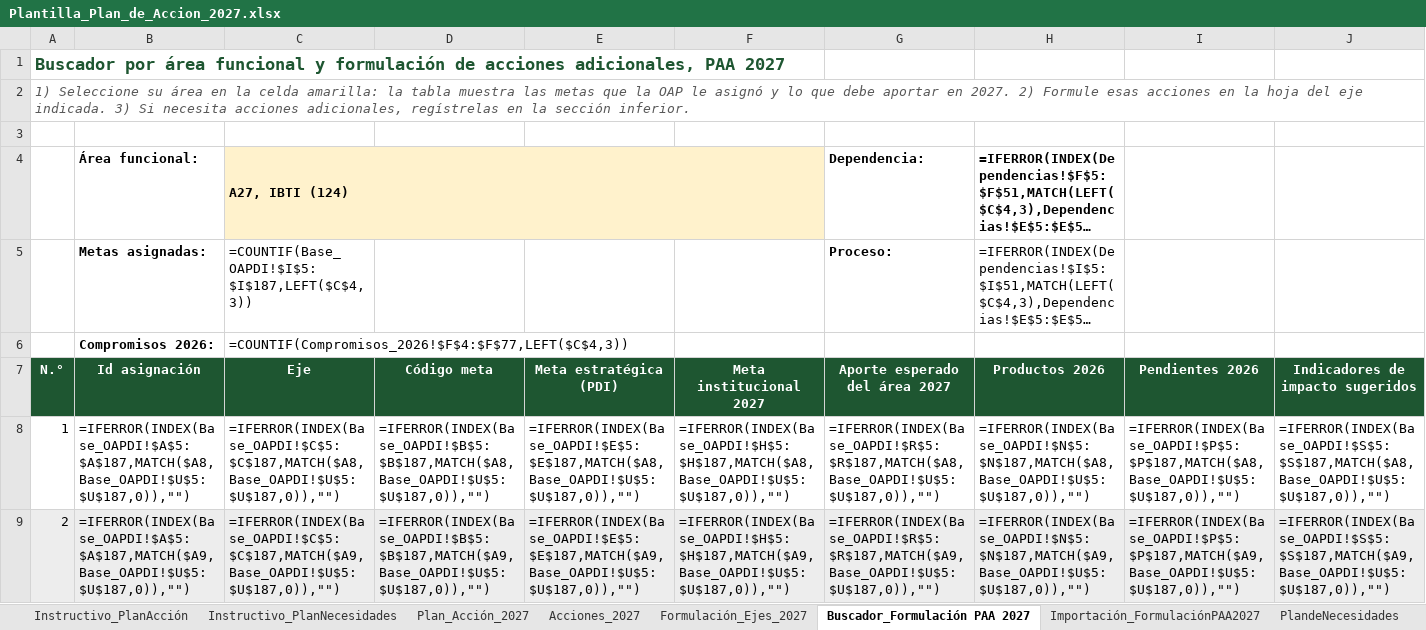
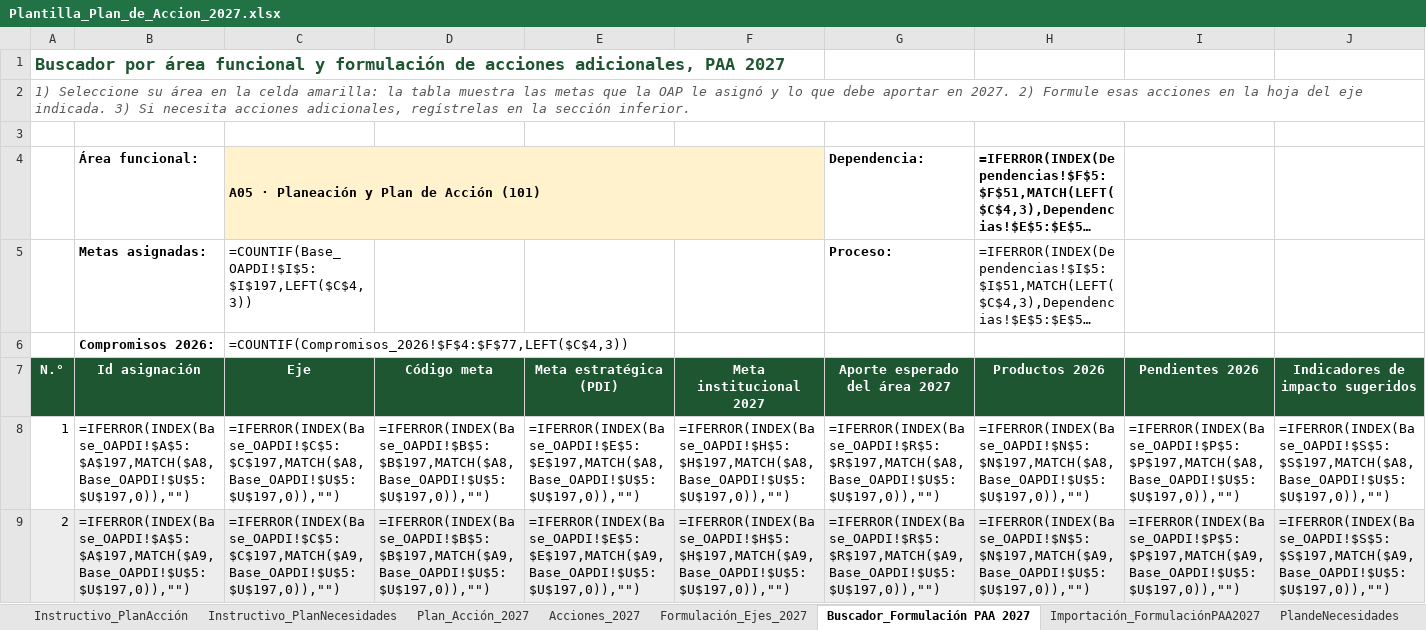
Before and after one commit to famaos08-stack/jornada-planeacion-2027-etitc, an Excel workbook: assets/plantillas/Plantilla_Plan_de_Accion_2027.xlsx, sheet Buscador_Formulación PAA 2027, drawn as a sheet; only a part is shown; long unchanged cells end in …; values as stored, in another font and other column widths than the file's, no borders; formulas without a stored value are shown as written; conditional formats not drawn; the diff covers the shown part only; the diff names each change by its address in the sheet, - before the commit and + after, or states it on an @@ line.

```diff
--- a/assets/plantillas/Plantilla_Plan_de_Accion_2027.xlsx (sheet Buscador_Formulación PAA 2027)
+++ b/assets/plantillas/Plantilla_Plan_de_Accion_2027.xlsx (sheet Buscador_Formulación PAA 2027)
-C4 (Eje): A27, IBTI (124)
+C4 (Eje): A05 · Planeación y Plan de Acción (101)
-C5 (Eje): =COUNTIF(Base_OAPDI!$I$5:$I$187,LEFT($C$4,3))
+C5 (Eje): =COUNTIF(Base_OAPDI!$I$5:$I$197,LEFT($C$4,3))
-B8 (Id asignación): =IFERROR(INDEX(Base_OAPDI!$A$5:$A$187,MATCH($A8,Base_OAPDI!$U$5:$U$187,0)),"")
+B8 (Id asignación): =IFERROR(INDEX(Base_OAPDI!$A$5:$A$197,MATCH($A8,Base_OAPDI!$U$5:$U$197,0)),"")
-C8 (Eje): =IFERROR(INDEX(Base_OAPDI!$C$5:$C$187,MATCH($A8,Base_OAPDI!$U$5:$U$187,0)),"")
+C8 (Eje): =IFERROR(INDEX(Base_OAPDI!$C$5:$C$197,MATCH($A8,Base_OAPDI!$U$5:$U$197,0)),"")
-D8 (Código meta): =IFERROR(INDEX(Base_OAPDI!$B$5:$B$187,MATCH($A8,Base_OAPDI!$U$5:$U$187,0)),"")
+D8 (Código meta): =IFERROR(INDEX(Base_OAPDI!$B$5:$B$197,MATCH($A8,Base_OAPDI!$U$5:$U$197,0)),"")
-E8 (Meta estratégica (PDI)): =IFERROR(INDEX(Base_OAPDI!$E$5:$E$187,MATCH($A8,Base_OAPDI!$U$5:$U$187,0)),"")
+E8 (Meta estratégica (PDI)): =IFERROR(INDEX(Base_OAPDI!$E$5:$E$197,MATCH($A8,Base_OAPDI!$U$5:$U$197,0)),"")
-F8 (Meta institucional 2027): =IFERROR(INDEX(Base_OAPDI!$H$5:$H$187,MATCH($A8,Base_OAPDI!$U$5:$U$187,0)),"")
+F8 (Meta institucional 2027): =IFERROR(INDEX(Base_OAPDI!$H$5:$H$197,MATCH($A8,Base_OAPDI!$U$5:$U$197,0)),"")
-G8 (Aporte esperado del área 2027): =IFERROR(INDEX(Base_OAPDI!$R$5:$R$187,MATCH($A8,Base_OAPDI!$U$5:$U$187,0)),"")
+G8 (Aporte esperado del área 2027): =IFERROR(INDEX(Base_OAPDI!$R$5:$R$197,MATCH($A8,Base_OAPDI!$U$5:$U$197,0)),"")
-H8 (Productos 2026): =IFERROR(INDEX(Base_OAPDI!$N$5:$N$187,MATCH($A8,Base_OAPDI!$U$5:$U$187,0)),"")
+H8 (Productos 2026): =IFERROR(INDEX(Base_OAPDI!$N$5:$N$197,MATCH($A8,Base_OAPDI!$U$5:$U$197,0)),"")
-I8 (Pendientes 2026): =IFERROR(INDEX(Base_OAPDI!$P$5:$P$187,MATCH($A8,Base_OAPDI!$U$5:$U$187,0)),"")
+I8 (Pendientes 2026): =IFERROR(INDEX(Base_OAPDI!$P$5:$P$197,MATCH($A8,Base_OAPDI!$U$5:$U$197,0)),"")
-J8 (Indicadores de impacto sugeridos): =IFERROR(INDEX(Base_OAPDI!$S$5:$S$187,MATCH($A8,Base_OAPDI!$U$5:$U$187,0)),"")
+J8 (Indicadores de impacto sugeridos): =IFERROR(INDEX(Base_OAPDI!$S$5:$S$197,MATCH($A8,Base_OAPDI!$U$5:$U$197,0)),"")
-B9 (Id asignación): =IFERROR(INDEX(Base_OAPDI!$A$5:$A$187,MATCH($A9,Base_OAPDI!$U$5:$U$187,0)),"")
+B9 (Id asignación): =IFERROR(INDEX(Base_OAPDI!$A$5:$A$197,MATCH($A9,Base_OAPDI!$U$5:$U$197,0)),"")
-C9 (Eje): =IFERROR(INDEX(Base_OAPDI!$C$5:$C$187,MATCH($A9,Base_OAPDI!$U$5:$U$187,0)),"")
+C9 (Eje): =IFERROR(INDEX(Base_OAPDI!$C$5:$C$197,MATCH($A9,Base_OAPDI!$U$5:$U$197,0)),"")
-D9 (Código meta): =IFERROR(INDEX(Base_OAPDI!$B$5:$B$187,MATCH($A9,Base_OAPDI!$U$5:$U$187,0)),"")
+D9 (Código meta): =IFERROR(INDEX(Base_OAPDI!$B$5:$B$197,MATCH($A9,Base_OAPDI!$U$5:$U$197,0)),"")
-E9 (Meta estratégica (PDI)): =IFERROR(INDEX(Base_OAPDI!$E$5:$E$187,MATCH($A9,Base_OAPDI!$U$5:$U$187,0)),"")
+E9 (Meta estratégica (PDI)): =IFERROR(INDEX(Base_OAPDI!$E$5:$E$197,MATCH($A9,Base_OAPDI!$U$5:$U$197,0)),"")
-F9 (Meta institucional 2027): =IFERROR(INDEX(Base_OAPDI!$H$5:$H$187,MATCH($A9,Base_OAPDI!$U$5:$U$187,0)),"")
+F9 (Meta institucional 2027): =IFERROR(INDEX(Base_OAPDI!$H$5:$H$197,MATCH($A9,Base_OAPDI!$U$5:$U$197,0)),"")
-G9 (Aporte esperado del área 2027): =IFERROR(INDEX(Base_OAPDI!$R$5:$R$187,MATCH($A9,Base_OAPDI!$U$5:$U$187,0)),"")
+G9 (Aporte esperado del área 2027): =IFERROR(INDEX(Base_OAPDI!$R$5:$R$197,MATCH($A9,Base_OAPDI!$U$5:$U$197,0)),"")
-H9 (Productos 2026): =IFERROR(INDEX(Base_OAPDI!$N$5:$N$187,MATCH($A9,Base_OAPDI!$U$5:$U$187,0)),"")
+H9 (Productos 2026): =IFERROR(INDEX(Base_OAPDI!$N$5:$N$197,MATCH($A9,Base_OAPDI!$U$5:$U$197,0)),"")
-I9 (Pendientes 2026): =IFERROR(INDEX(Base_OAPDI!$P$5:$P$187,MATCH($A9,Base_OAPDI!$U$5:$U$187,0)),"")
+I9 (Pendientes 2026): =IFERROR(INDEX(Base_OAPDI!$P$5:$P$197,MATCH($A9,Base_OAPDI!$U$5:$U$197,0)),"")
-J9 (Indicadores de impacto sugeridos): =IFERROR(INDEX(Base_OAPDI!$S$5:$S$187,MATCH($A9,Base_OAPDI!$U$5:$U$187,0)),"")
+J9 (Indicadores de impacto sugeridos): =IFERROR(INDEX(Base_OAPDI!$S$5:$S$197,MATCH($A9,Base_OAPDI!$U$5:$U$197,0)),"")
```
Also changed, not shown: 422 edited cells elsewhere in this sheet, sheet Formulación_Ejes_2027, sheet Plan_Acción_2027, sheet Acciones_2027.
